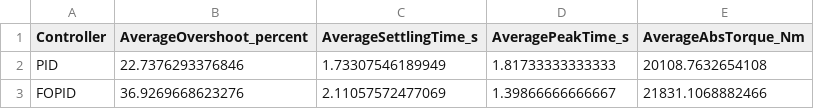
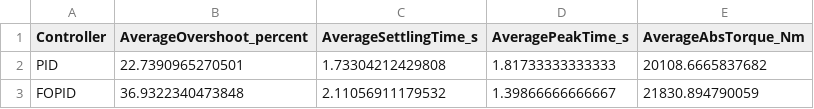
Before and after one commit to stealth-raptor/trajectory-alpha, a CSV file: outputs/paper/step/metrics/step_summary_metrics.csv, drawn as a sheet.

```diff
--- a/outputs/paper/step/metrics/step_summary_metrics.csv
+++ b/outputs/paper/step/metrics/step_summary_metrics.csv
@@ -1,3 +1,3 @@
 Controller,AverageOvershoot_percent,AverageSettlingTime_s,AveragePeakTime_s,AverageAbsTorque_Nm
-PID,22.7376293376846,1.73307546189949,1.81733333333333,20108.7632654108
-FOPID,36.9269668623276,2.11057572477069,1.39866666666667,21831.1068882466
+PID,22.7390965270501,1.73304212429808,1.81733333333333,20108.6665837682
+FOPID,36.9322340473848,2.11056911179532,1.39866666666667,21830.894790059
```
Also changed, not shown: outputs/paper/sine/metrics/sine_joint_metrics.csv, outputs/paper/sine/metrics/sine_summary_metrics.csv, 57 other files.
